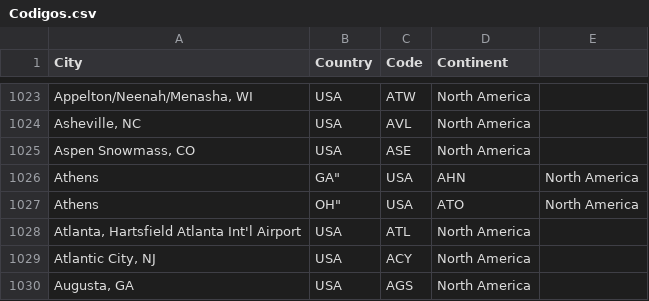
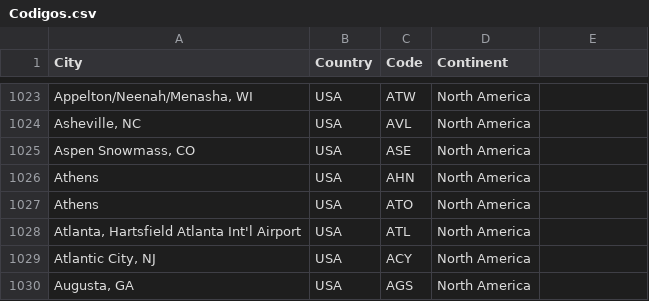
Before and after one commit to K3nnyZY/DS2_LAB2_AIRPORT, a CSV file: data/Codigos.csv, drawn as a sheet; only a part is shown, gaps mark what is left out; the diff names each change by its address in the sheet, - before the commit and + after, or states it on an @@ line.

```diff
--- a/data/Codigos.csv
+++ b/data/Codigos.csv
-B1026 (Country): GA"
+B1026 (Country): USA
-C1026 (Code): USA
+C1026 (Code): AHN
-D1026 (Continent): AHN
+D1026 (Continent): North America
-E1026:E1027: North America
+E1026:E1027: (empty)
-B1027 (Country): OH"
+B1027 (Country): USA
-C1027 (Code): USA
+C1027 (Code): ATO
-D1027 (Continent): ATO
+D1027 (Continent): North America
```
